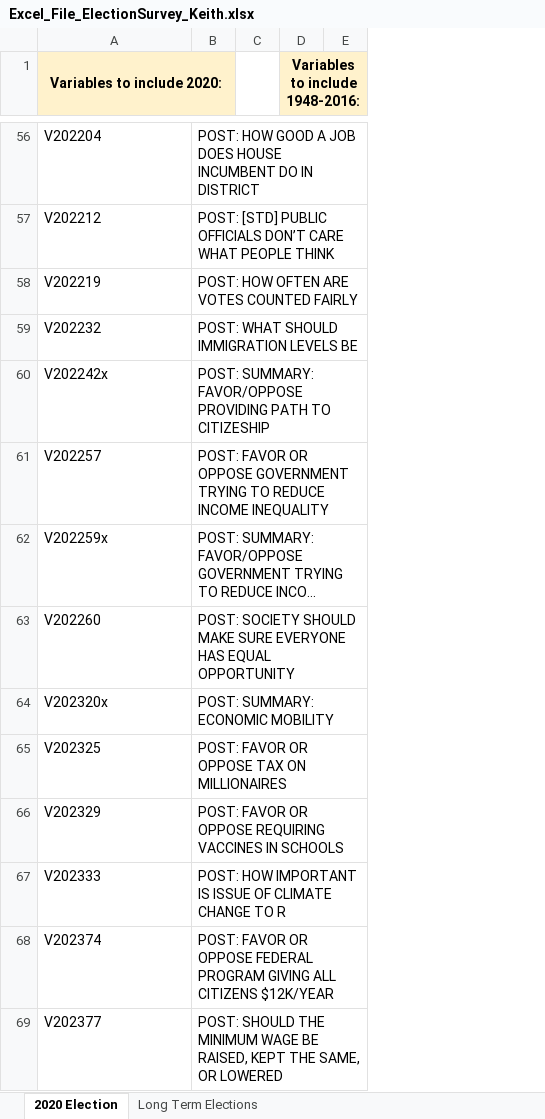
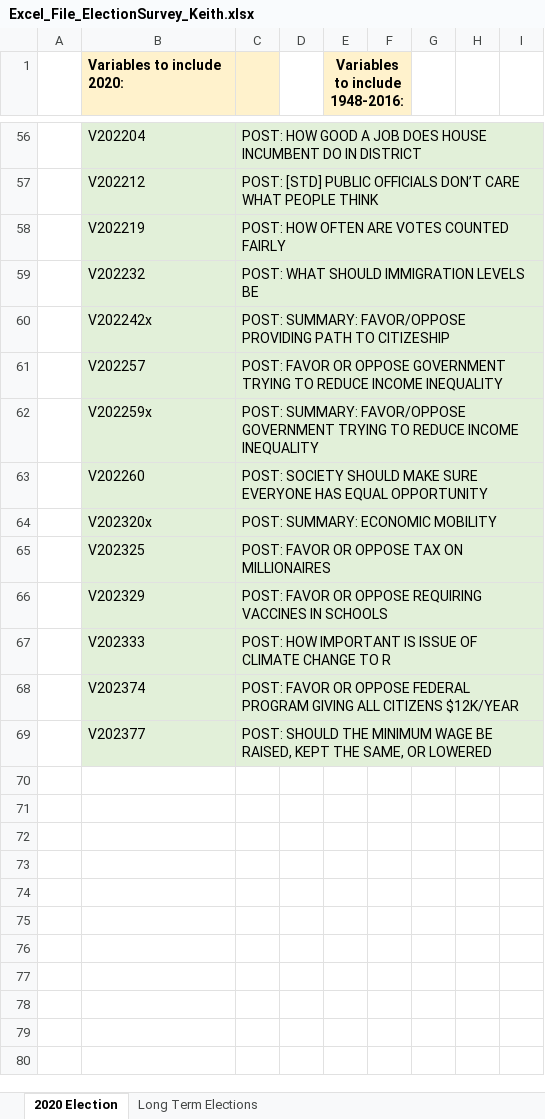
Before and after one commit to kwescott21/Election_Survey_Keith, an Excel workbook: Excel_File_ElectionSurvey_Keith.xlsx, sheet 2020 Election, drawn as a sheet; only a part is shown, gaps mark what is left out; long unchanged cells end in …; values as stored, in another font and other column widths than the file's, no borders; removed rows and columns are numbered as before the commit, all else as after; the diff covers the shown part only; the diff names each change by its address in the sheet, - before the commit and + after, or states it on an @@ line.

```diff
--- a/Excel_File_ElectionSurvey_Keith.xlsx (sheet 2020 Election)
+++ b/Excel_File_ElectionSurvey_Keith.xlsx (sheet 2020 Election)
+column A, empty
+column G, empty
+column H, empty
+column I, empty
-B1 alignment: center
+B1 alignment: left
-A1:B1 merged
-B56:C69 fill: none
+B56:C69 fill: #E2F0D9
```
Also changed, not shown: 1 edited cell and cell formats elsewhere in this sheet, 1 other file.
